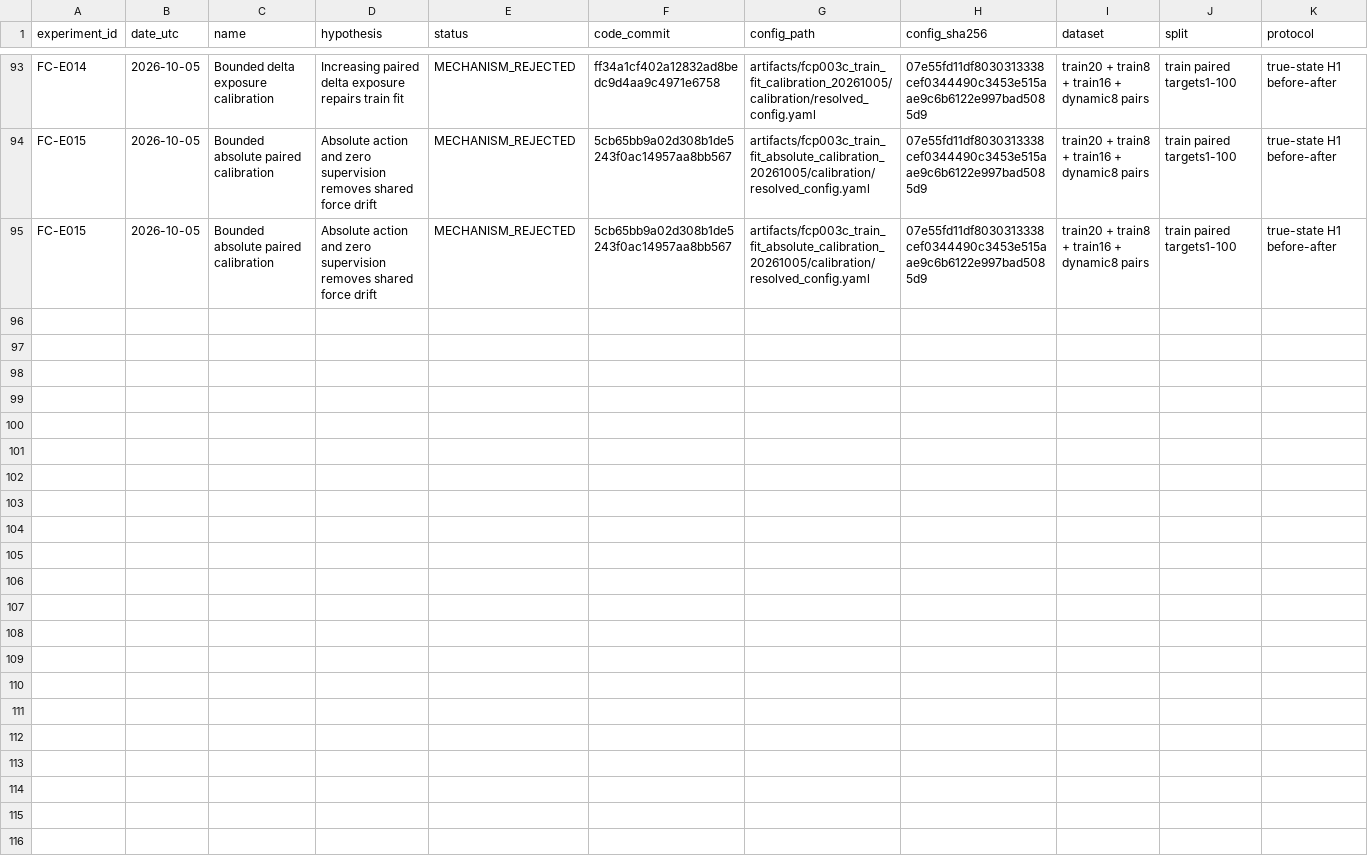
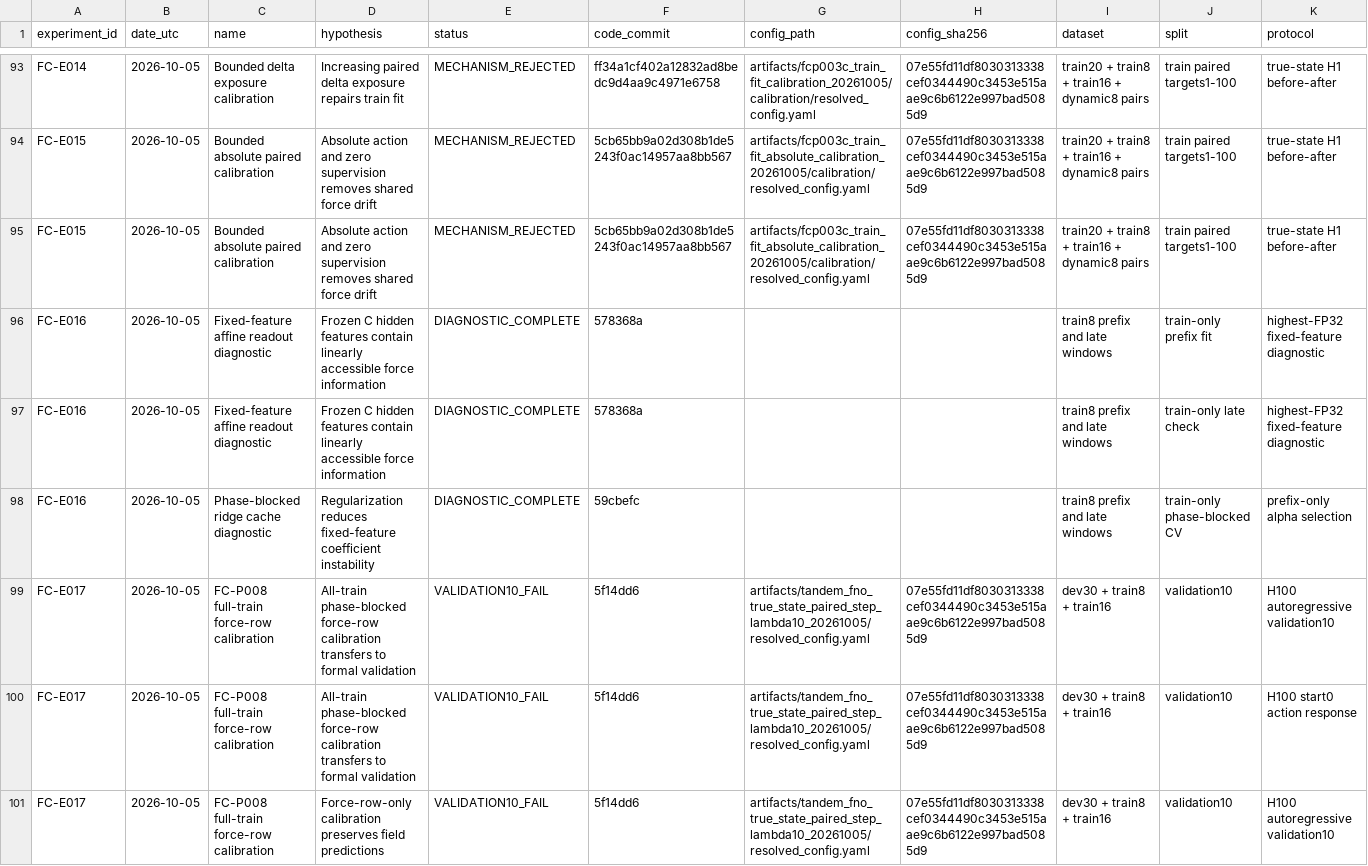
Before and after one commit to jkrescue/FluidControl, a CSV file: experiments/results.csv, drawn as a sheet; only a part is shown, gaps mark what is left out; rows hold the shown columns only; the diff names each change by its address in the sheet, - before the commit and + after, or states it on an @@ line.

Commit message:
Record FC-P008 validation failure and FC-P009 plan

```diff
--- a/experiments/results.csv
+++ b/experiments/results.csv
+row 96: FC-E016 | 2026-10-05 | Fixed-feature affine readout diagnostic | Frozen C hidden features contain linearly accessible force information | DIAGNOSTIC_COMPLETE | 578368a |  |  | train8 prefix and late windows | train-only prefix fit | highest-FP32 fixed-feature diagnostic
+row 97: FC-E016 | 2026-10-05 | Fixed-feature affine readout diagnostic | Frozen C hidden features contain linearly accessible force information | DIAGNOSTIC_COMPLETE | 578368a |  |  | train8 prefix and late windows | train-only late check | highest-FP32 fixed-feature diagnostic
+row 98: FC-E016 | 2026-10-05 | Phase-blocked ridge cache diagnostic | Regularization reduces fixed-feature coefficient instability | DIAGNOSTIC_COMPLETE | 59cbefc |  |  | train8 prefix and late windows | train-only phase-blocked CV | prefix-only alpha selection
+row 99: FC-E017 | 2026-10-05 | FC-P008 full-train force-row calibration | All-train phase-blocked force-row calibration transfers to formal validation | VALIDATION10_FAIL | 5f14dd6 | artifacts/tandem_fno_true_state_paired_step_lambda10_20261005/resolved_config.yaml | 07e55fd11df8030313338cef0344490c3453e515aae9c6b6122e997bad5085d9 | dev30 + train8 + train16 | validation10 | H100 autoregressive validation10
+row 100: FC-E017 | 2026-10-05 | FC-P008 full-train force-row calibration | All-train phase-blocked force-row calibration transfers to formal validation | VALIDATION10_FAIL | 5f14dd6 | artifacts/tandem_fno_true_state_paired_step_lambda10_20261005/resolved_config.yaml | 07e55fd11df8030313338cef0344490c3453e515aae9c6b6122e997bad5085d9 | dev30 + train8 + train16 | validation10 | H100 start0 action response
+row 101: FC-E017 | 2026-10-05 | FC-P008 full-train force-row calibration | Force-row-only calibration preserves field predictions | VALIDATION10_FAIL | 5f14dd6 | artifacts/tandem_fno_true_state_paired_step_lambda10_20261005/resolved_config.yaml | 07e55fd11df8030313338cef0344490c3453e515aae9c6b6122e997bad5085d9 | dev30 + train8 + train16 | validation10 | H100 autoregressive validation10
```
Also changed, not shown: 4 other files.
